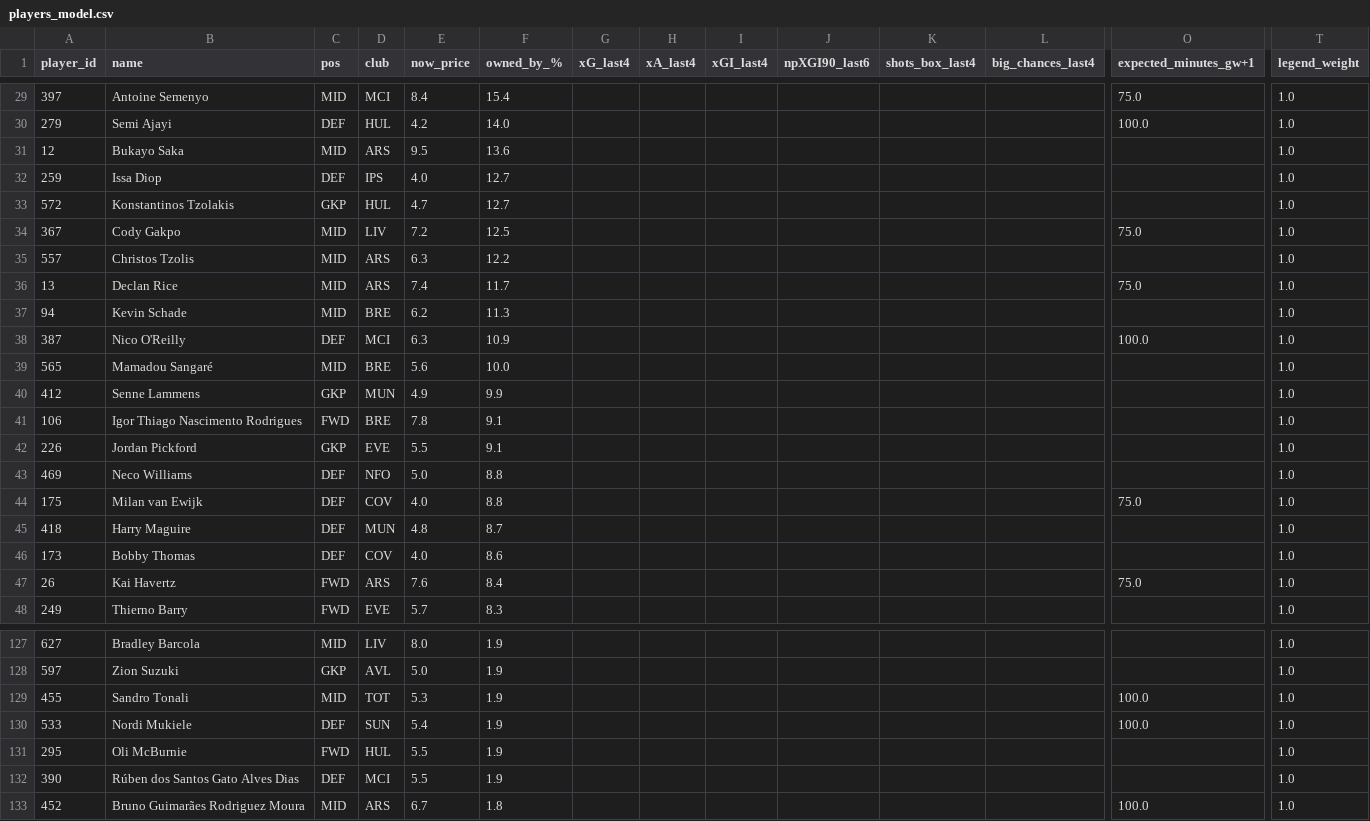
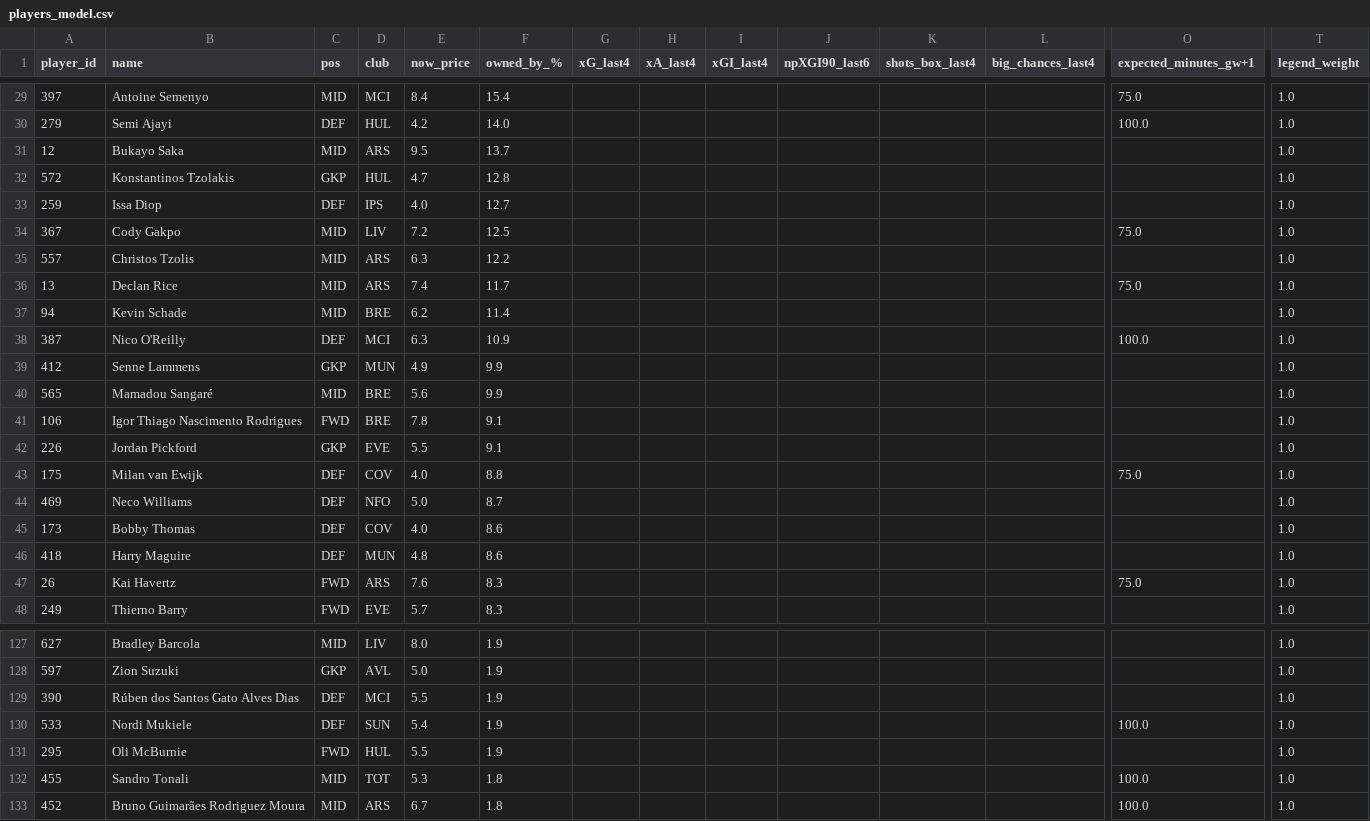
Before and after one commit to Theran500/fpl-data-pack, a CSV file: out/gw06/players_model.csv, drawn as a sheet; only a part is shown, gaps mark what is left out; removed rows and columns are numbered as before the commit, all else as after; rows hold the shown columns only; the diff covers the shown part only; the diff names each change by its address in the sheet, - before the commit and + after, or states it on an @@ line.

```diff
--- a/out/gw06/players_model.csv
+++ b/out/gw06/players_model.csv
-F31 (owned_by_%): 13.6
+F31 (owned_by_%): 13.7
+row 32: 572 | Konstantinos Tzolakis | GKP | HUL | 4.7 | 12.8 |  |  |  |  |  |  |  | 1.0
-row 33: 572 | Konstantinos Tzolakis | GKP | HUL | 4.7 | 12.7 |  |  |  |  |  |  |  | 1.0
-F37 (owned_by_%): 11.3
+F37 (owned_by_%): 11.4
-row 39: 565 | Mamadou Sangaré | MID | BRE | 5.6 | 10.0 |  |  |  |  |  |  |  | 1.0
+row 40: 565 | Mamadou Sangaré | MID | BRE | 5.6 | 9.9 |  |  |  |  |  |  |  | 1.0
-row 43: 469 | Neco Williams | DEF | NFO | 5.0 | 8.8 |  |  |  |  |  |  |  | 1.0
-row 45: 418 | Harry Maguire | DEF | MUN | 4.8 | 8.7 |  |  |  |  |  |  |  | 1.0
+row 44: 469 | Neco Williams | DEF | NFO | 5.0 | 8.7 |  |  |  |  |  |  |  | 1.0
+row 46: 418 | Harry Maguire | DEF | MUN | 4.8 | 8.6 |  |  |  |  |  |  |  | 1.0
-F47 (owned_by_%): 8.4
+F47 (owned_by_%): 8.3
-row 129: 455 | Sandro Tonali | MID | TOT | 5.3 | 1.9 |  |  |  |  |  |  | 100.0 | 1.0
@@ row 132 moved to row 129: 390 @@
+row 132: 455 | Sandro Tonali | MID | TOT | 5.3 | 1.8 |  |  |  |  |  |  | 100.0 | 1.0
```
Also changed, not shown: 3 added rows, 3 removed rows, 1 moved row and 10 edited cells elsewhere in this file.
